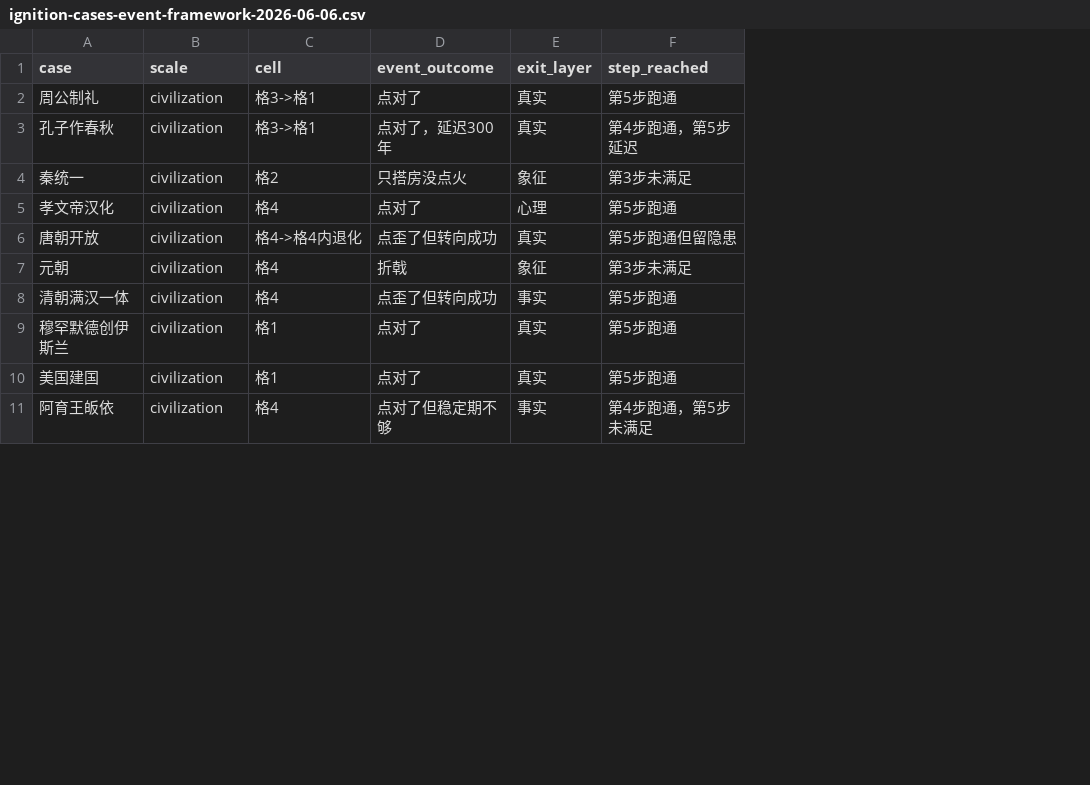
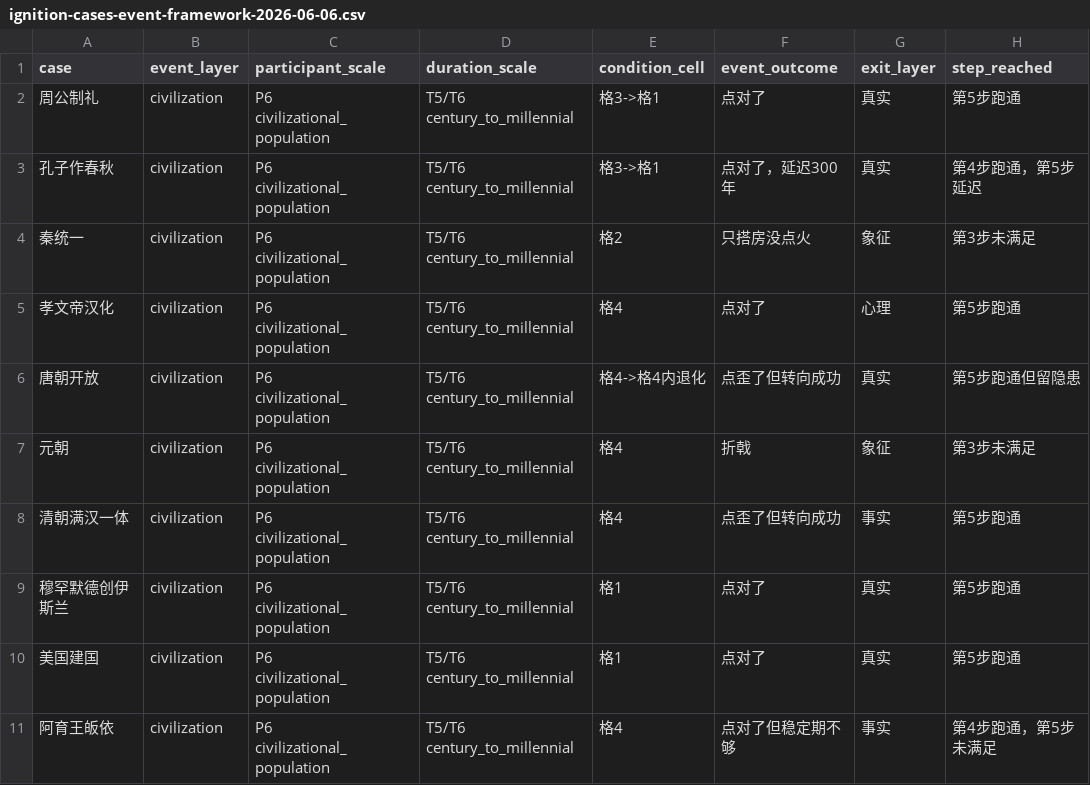
Before and after one commit to caido6906/when-systems-catch-fire, a CSV file: data/ignition-cases-event-framework-2026-06-06.csv, drawn as a sheet; only a part is shown; addresses are those after the commit; the diff names each change by its address in the sheet, - before the commit and + after, or states it on an @@ line.

```diff
--- a/data/ignition-cases-event-framework-2026-06-06.csv
+++ b/data/ignition-cases-event-framework-2026-06-06.csv
+column C (participant_scale), rows 2-11: all P6 civilizational_population
+column D (duration_scale), rows 2-11: all T5/T6 century_to_millennial
-B1: scale
+B1: event_layer
-E1: cell
+E1: condition_cell
```
Also changed, not shown: 18 other files.
